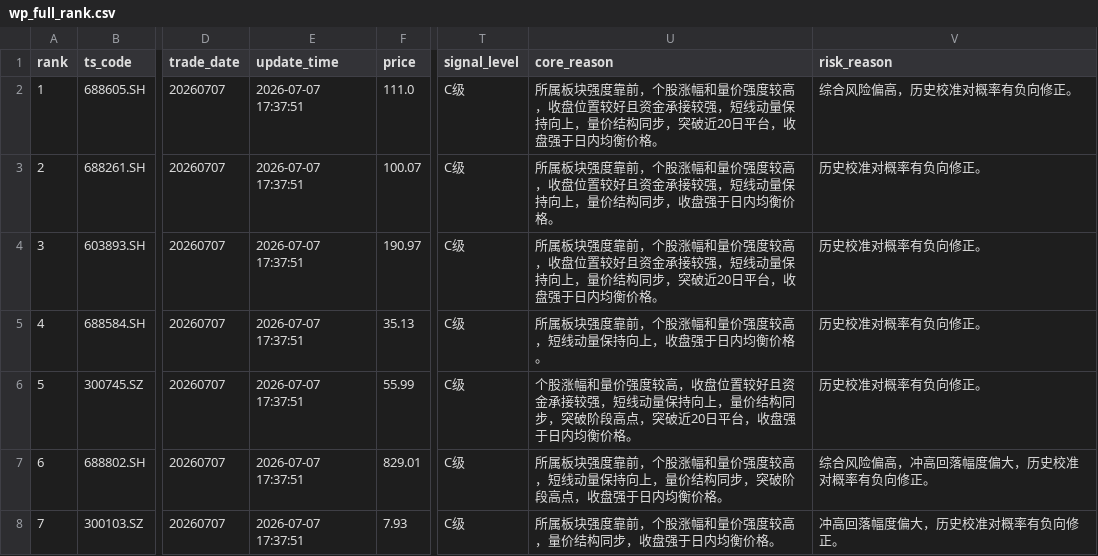
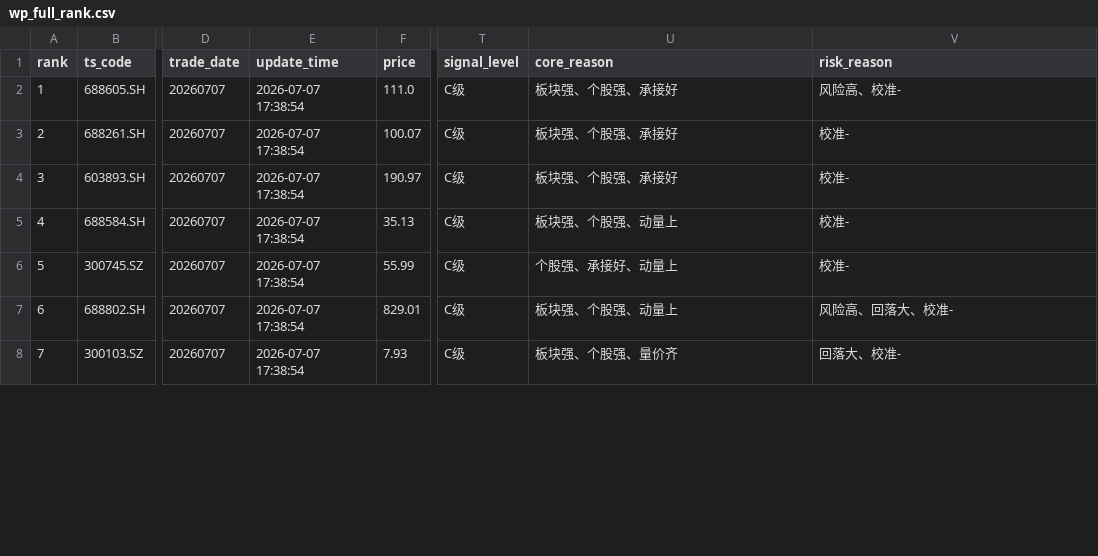
Before and after one commit to njedu2023-prog/WP, a CSV file: outputs/csv/wp_full_rank.csv, drawn as a sheet; only a part is shown, gaps mark what is left out; the diff covers the shown part only; the diff names each change by its address in the sheet, - before the commit and + after, or states it on an @@ line.

Commit message:
Shorten WP report reason labels

```diff
--- a/outputs/csv/wp_full_rank.csv
+++ b/outputs/csv/wp_full_rank.csv
-E2:E8 (update_time): 2026-07-07 17:37:51
+E2:E8 (update_time): 2026-07-07 17:38:54
-U2 (core_reason): 所属板块强度靠前，个股涨幅和量价强度较高，收盘位置较好且资金承接较强，短线动量保持向上，量价结构同步，突破近20日平台，收盘强于日内均衡价格。
+U2 (core_reason): 板块强、个股强、承接好
-V2 (risk_reason): 综合风险偏高，历史校准对概率有负向修正。
+V2 (risk_reason): 风险高、校准-
-U3 (core_reason): 所属板块强度靠前，个股涨幅和量价强度较高，收盘位置较好且资金承接较强，短线动量保持向上，量价结构同步，收盘强于日内均衡价格。
+U3 (core_reason): 板块强、个股强、承接好
-V3:V6 (risk_reason): 历史校准对概率有负向修正。
+V3:V6 (risk_reason): 校准-
-U4 (core_reason): 所属板块强度靠前，个股涨幅和量价强度较高，收盘位置较好且资金承接较强，短线动量保持向上，量价结构同步，突破近20日平台，收盘强于日内均衡价格。
+U4 (core_reason): 板块强、个股强、承接好
-U5 (core_reason): 所属板块强度靠前，个股涨幅和量价强度较高，短线动量保持向上，收盘强于日内均衡价格。
+U5 (core_reason): 板块强、个股强、动量上
-U6 (core_reason): 个股涨幅和量价强度较高，收盘位置较好且资金承接较强，短线动量保持向上，量价结构同步，突破阶段高点，突破近20日平台，收盘强于日内均衡价格。
+U6 (core_reason): 个股强、承接好、动量上
-U7 (core_reason): 所属板块强度靠前，个股涨幅和量价强度较高，短线动量保持向上，量价结构同步，突破阶段高点，收盘强于日内均衡价格。
+U7 (core_reason): 板块强、个股强、动量上
-V7 (risk_reason): 综合风险偏高，冲高回落幅度偏大，历史校准对概率有负向修正。
+V7 (risk_reason): 风险高、回落大、校准-
-U8 (core_reason): 所属板块强度靠前，个股涨幅和量价强度较高，量价结构同步，收盘强于日内均衡价格。
+U8 (core_reason): 板块强、个股强、量价齐
-V8 (risk_reason): 冲高回落幅度偏大，历史校准对概率有负向修正。
+V8 (risk_reason): 回落大、校准-
```
Also changed, not shown: 26 edited cells elsewhere in this file, outputs/csv/wp_buy_decision.csv, outputs/csv/wp_buy_plan.csv, 10 other files.
